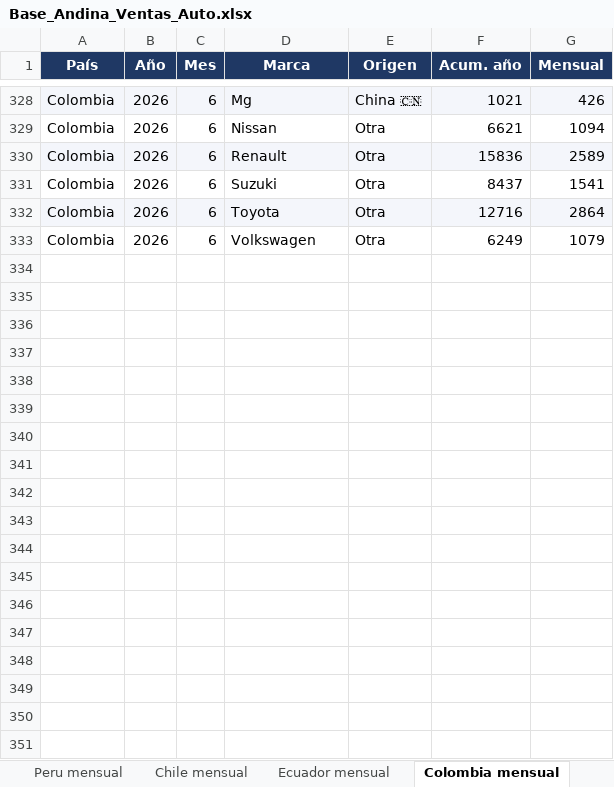
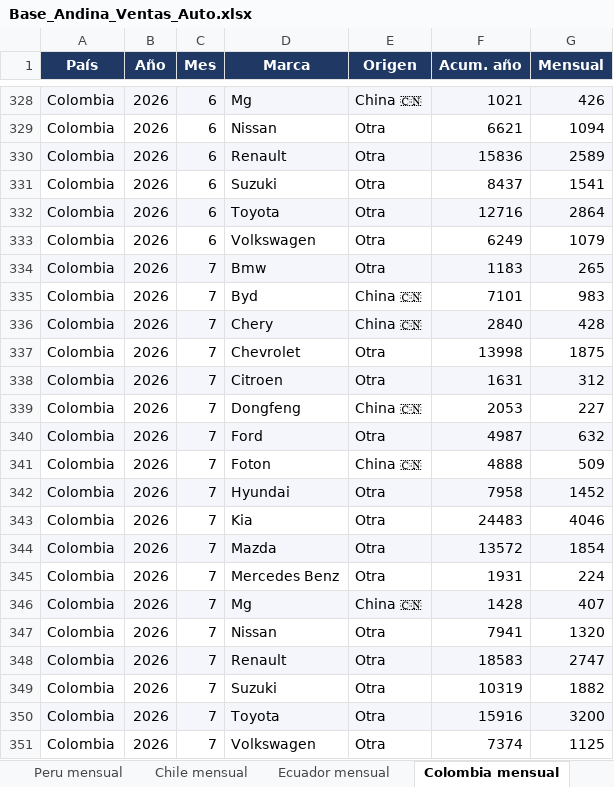
Before and after one commit to faculopezp/AndinaCopilot, an Excel workbook: Base_Andina_Ventas_Auto.xlsx, sheet Colombia mensual, drawn as a sheet; only a part is shown, gaps mark what is left out; values as stored, in another font and other column widths than the file's, no borders; the diff names each change by its address in the sheet, - before the commit and + after, or states it on an @@ line.

```diff
--- a/Base_Andina_Ventas_Auto.xlsx (sheet Colombia mensual)
+++ b/Base_Andina_Ventas_Auto.xlsx (sheet Colombia mensual)
+row 334: Colombia | 2026 | 7 | Bmw | Otra | 1183 | 265
+row 335: Colombia | 2026 | 7 | Byd | China 🇨🇳 | 7101 | 983
+row 336: Colombia | 2026 | 7 | Chery | China 🇨🇳 | 2840 | 428
+row 337: Colombia | 2026 | 7 | Chevrolet | Otra | 13998 | 1875
+row 338: Colombia | 2026 | 7 | Citroen | Otra | 1631 | 312
+row 339: Colombia | 2026 | 7 | Dongfeng | China 🇨🇳 | 2053 | 227
+row 340: Colombia | 2026 | 7 | Ford | Otra | 4987 | 632
+row 341: Colombia | 2026 | 7 | Foton | China 🇨🇳 | 4888 | 509
+row 342: Colombia | 2026 | 7 | Hyundai | Otra | 7958 | 1452
+row 343: Colombia | 2026 | 7 | Kia | Otra | 24483 | 4046
+row 344: Colombia | 2026 | 7 | Mazda | Otra | 13572 | 1854
+row 345: Colombia | 2026 | 7 | Mercedes Benz | Otra | 1931 | 224
+row 346: Colombia | 2026 | 7 | Mg | China 🇨🇳 | 1428 | 407
+row 347: Colombia | 2026 | 7 | Nissan | Otra | 7941 | 1320
+row 348: Colombia | 2026 | 7 | Renault | Otra | 18583 | 2747
+row 349: Colombia | 2026 | 7 | Suzuki | Otra | 10319 | 1882
+row 350: Colombia | 2026 | 7 | Toyota | Otra | 15916 | 3200
+row 351: Colombia | 2026 | 7 | Volkswagen | Otra | 7374 | 1125
```
Also changed, not shown: sheet Chile mensual, sheet Peru mensual, 9 other files.
